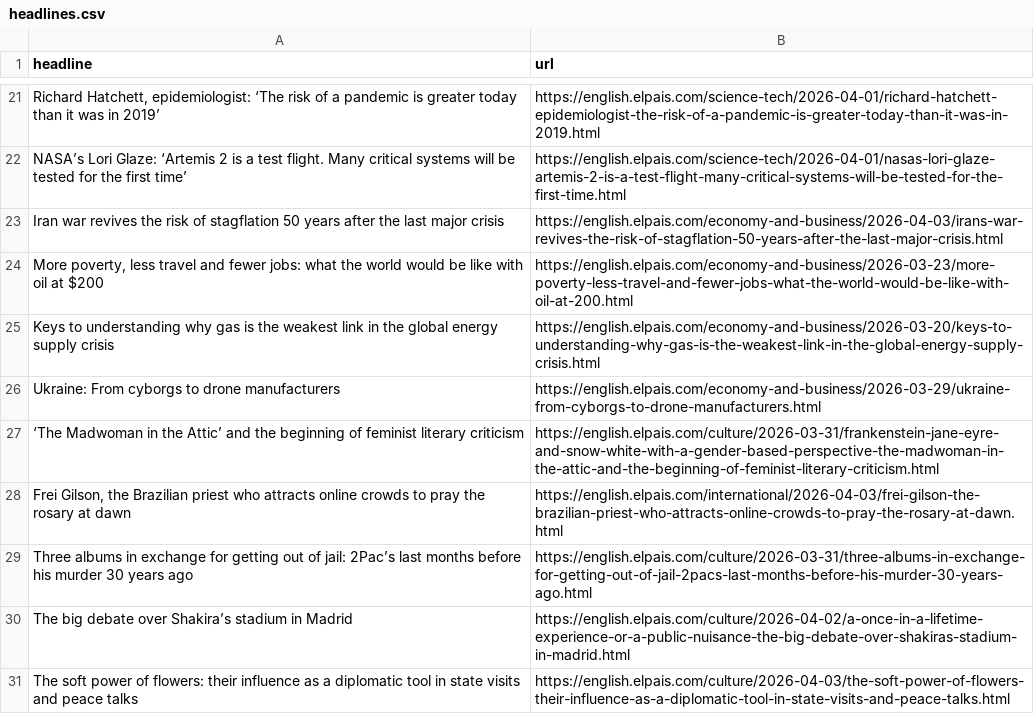
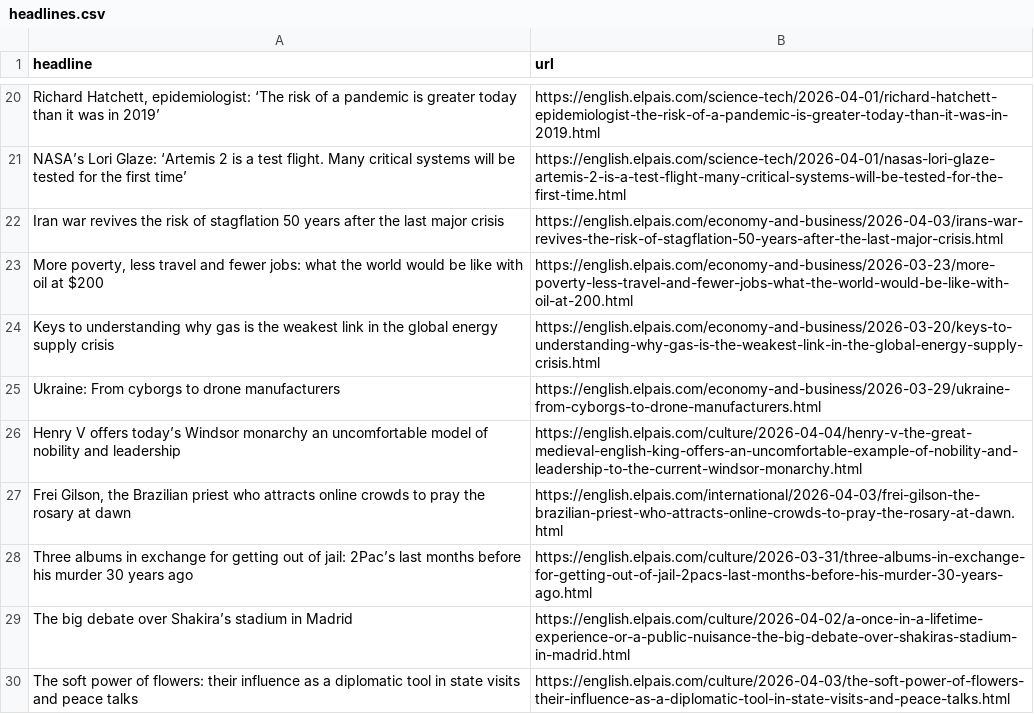
Before and after one commit to LisaMEckardt/el-pais-autoscraper, a CSV file: headlines.csv, drawn as a sheet; only a part is shown, gaps mark what is left out; the diff covers the shown part only.

```diff
--- a/headlines.csv
+++ b/headlines.csv
@@ -26,3 +25,3 @@ Keys to understanding why gas is the weakest link in the global energy supply cr
 Ukraine: From cyborgs to drone manufacturers,https://english.elpais.com/economy-and-business/2026-03-29/ukraine-from-cyborgs-to-drone-manufacturers.html
-‘The Madwoman in the Attic’ and the beginning of feminist literary criticism,https://english.elpais.com/culture/2026-03-31/frankenstein-jane-eyre-and-snow-white-with-a-gender-based-perspective-the-madwoman-in-the-attic-and-the-beginning-of-feminist-literary-criticism.html
+Henry V offers today’s Windsor monarchy an uncomfortable model of nobility and leadership,https://english.elpais.com/culture/2026-04-04/henry-v-the-great-medieval-english-king-offers-an-uncomfortable-example-of-nobility-and-leadership-to-the-current-windsor-monarchy.html
 "Frei Gilson, the Brazilian priest who attracts online crowds to pray the rosary at dawn",https://english.elpais.com/international/2026-04-03/frei-gilson-the-brazilian-priest-who-attracts-online-crowds-to-pray-the-rosary-at-dawn.html
```
Also changed, not shown: 2 added rows, 3 removed rows and 5 moved rows elsewhere in this file.
